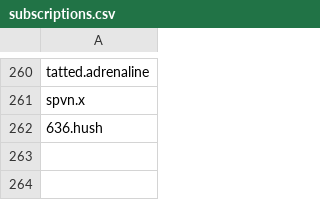
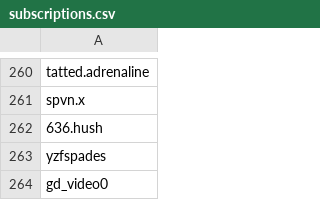
Before and after one commit to wedcf120/tiktok-rss-flat, a CSV file: subscriptions.csv, drawn as a sheet; only a part is shown, gaps mark what is left out; the diff names each change by its address in the sheet, - before the commit and + after, or states it on an @@ line.

Commit message:
Update subscriptions.csv

```diff
--- a/subscriptions.csv
+++ b/subscriptions.csv
+row 263: yzfspades
+row 264: gd_video0
```
